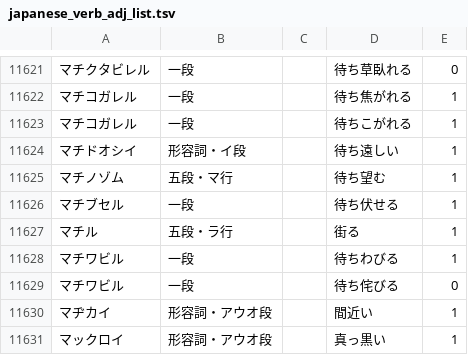
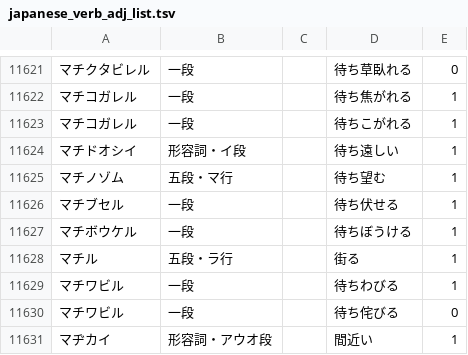
Before and after one commit to hiroshi-manabe/japanese_verb_adj_list, a TSV file: japanese_verb_adj_list.tsv, drawn as a sheet; only a part is shown, gaps mark what is left out; the shorter side is filled out with more unchanged rows.

Commit message:
machiboukeru.

```diff
--- a/japanese_verb_adj_list.tsv
+++ b/japanese_verb_adj_list.tsv
@@ -11626,2 +11626,3 @@
 マチブセル	一段		待ち伏せる	1
+マチボウケル	一段		待ちぼうける	1
 マチル	五段・ラ行		街る	1
```
